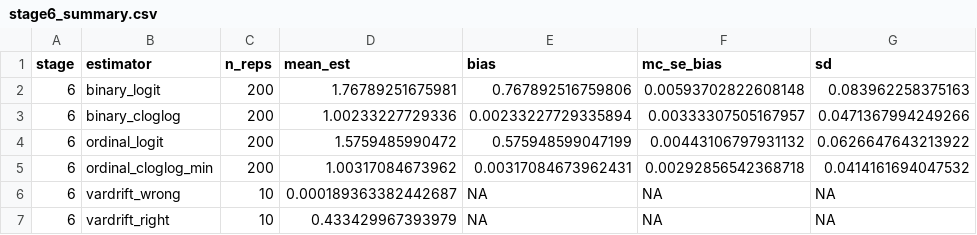
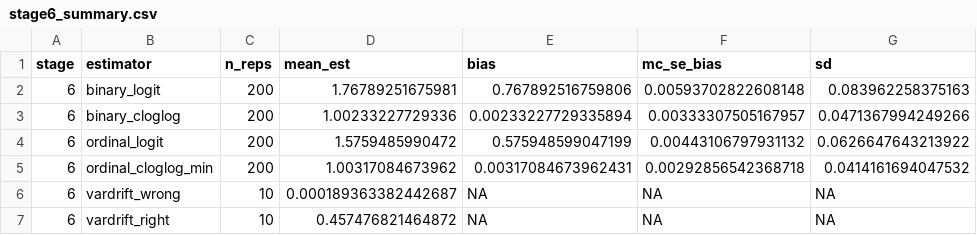
Before and after one commit to bgreenwell/sudo, a CSV file: R/results/stage6_summary.csv, drawn as a sheet; only a part is shown; the diff names each change by its address in the sheet, - before the commit and + after, or states it on an @@ line.

Commit message:
fix(stage6): centre surrogate residuals before the drift check
The check squared the raw residual, so for clm's cloglog fit it folded a
squared mean offset into the second moment: mean(r) is -0.595 there, close
to the Gumbel-min reference mean of -gamma, not zero. The two links being
compared were therefore not centred comparably.

Subtracts the reference mean of the assumed latent error law before
squaring. The misspecified arm is unchanged, as it should be since logit has
reference mean zero; the correct-link arm moves from 0.433 to 0.457.

Also drops the "flags the wrong link" framing: the surrogate-residual null
properties do not identify the link, and the reported values are nominal
rather than calibrated.

```diff
--- a/R/results/stage6_summary.csv
+++ b/R/results/stage6_summary.csv
-D7 (mean_est): 0.433429967393979
+D7 (mean_est): 0.457476821464872
```
Also changed, not shown: 1 other file.
